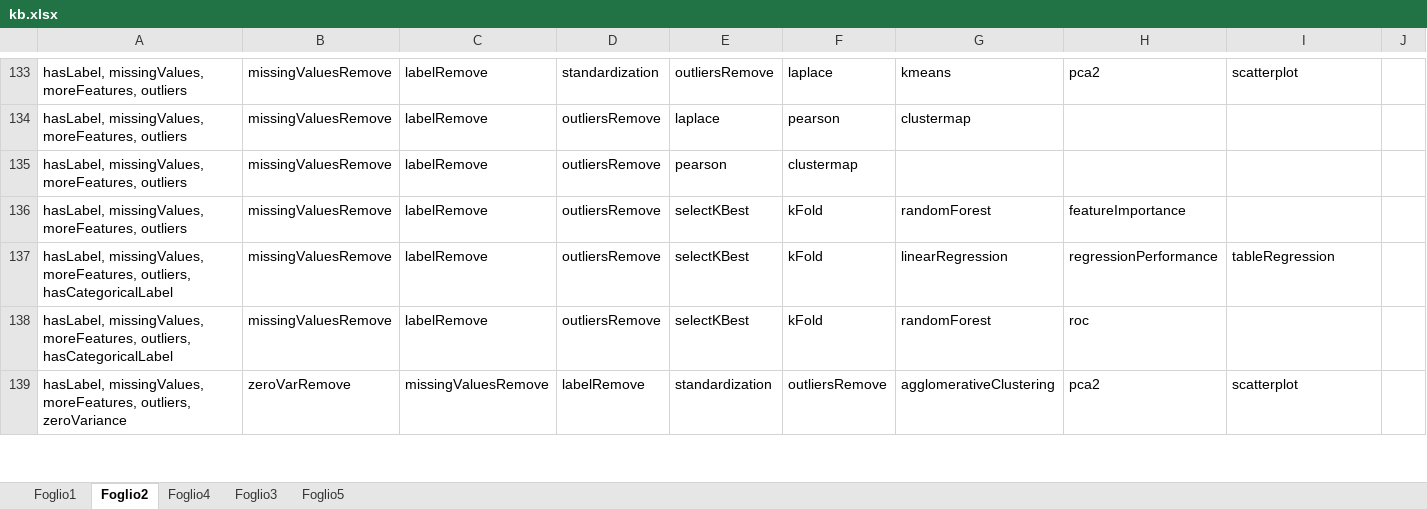
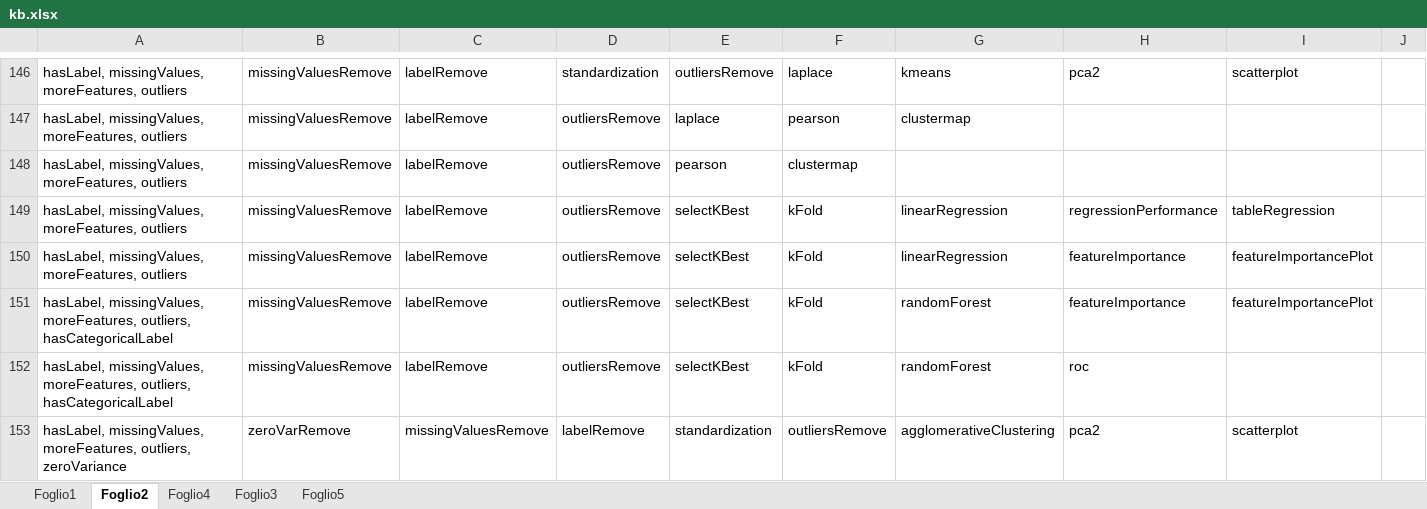
Before and after one commit to DEIB-GECO/DSBot, an Excel workbook: DSBot/kb.xlsx, sheet Foglio2, drawn as a sheet; only a part is shown, gaps mark what is left out; values as stored, in another font and other column widths than the file's, no borders; addresses are those after the commit; the diff covers the shown part only; the diff names each change by its address in the sheet, - before the commit and + after, or states it on an @@ line.

Commit message:
- ridge regression - feature importance for regression - update kb - fix preprocessing

```diff
--- a/DSBot/kb.xlsx (sheet Foglio2)
+++ b/DSBot/kb.xlsx (sheet Foglio2)
+row 149: hasLabel, missingValues, moreFeatures, outliers | missingValuesRemove | labelRemove | outliersRemove | selectKBest | kFold | linearRegression | regressionPerformance | tableRegression
-G150: randomForest
+G150: linearRegression
-I150: (empty)
+I150: featureImportancePlot
-G151: linearRegression
+G151: randomForest
-H151: regressionPerformance
+H151: featureImportance
-I151: tableRegression
+I151: featureImportancePlot
```
Also changed, not shown: 126 added rows elsewhere in this sheet, 7 other files.
